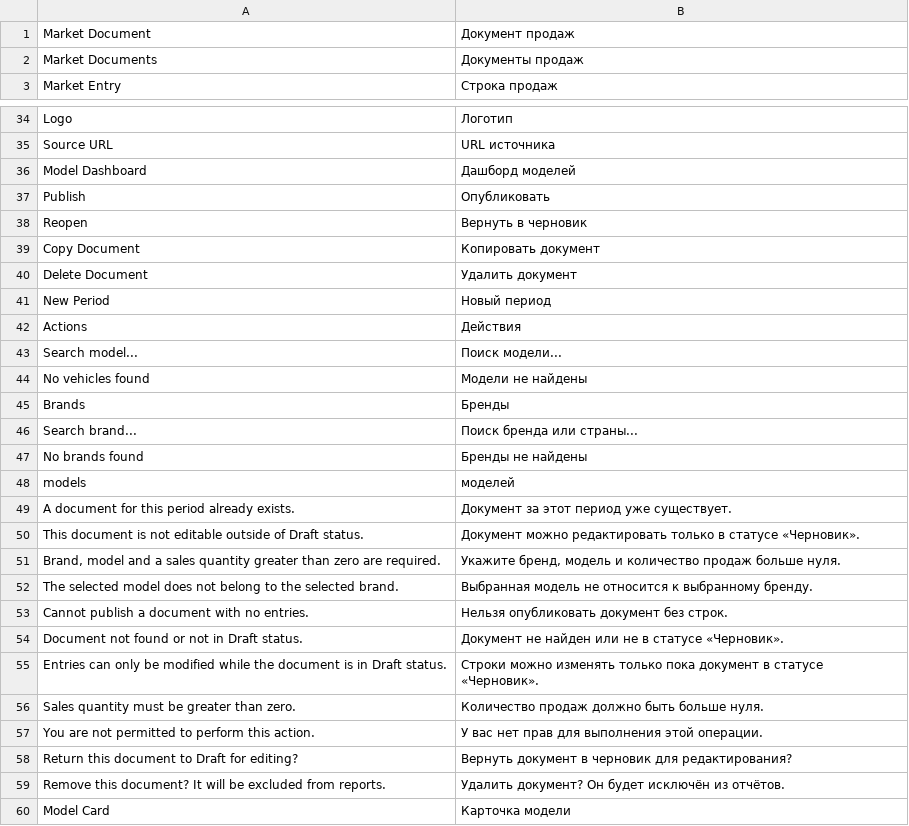
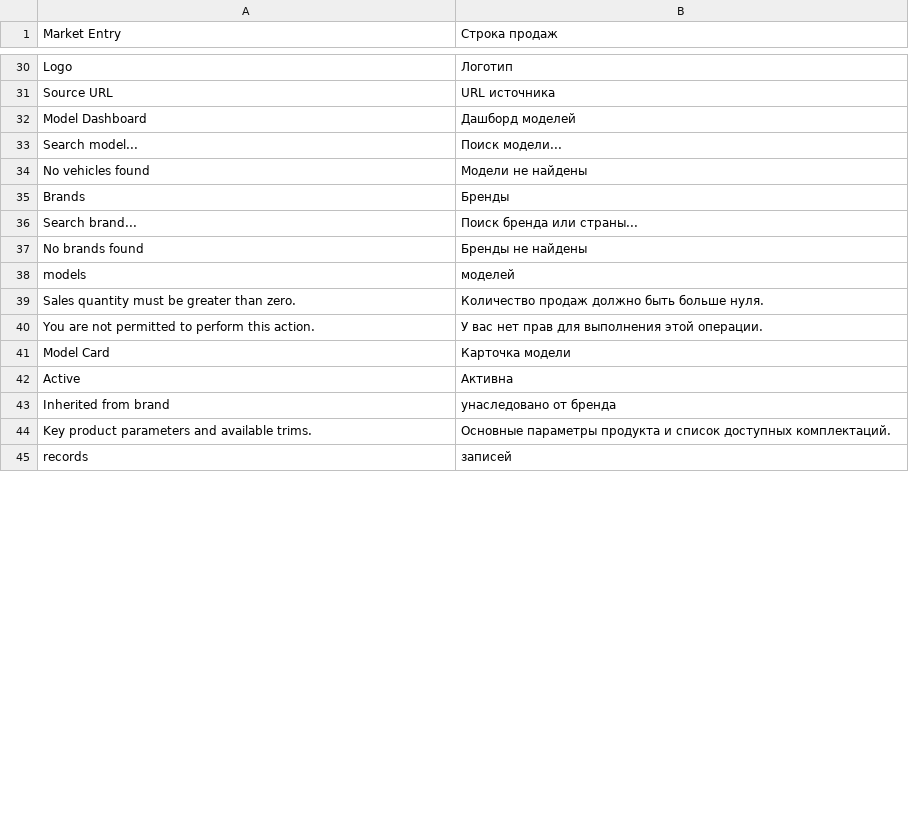
Before and after one commit to sar552/avtodata, a CSV file: avtodata/translations/ru.csv, drawn as a sheet; only a part is shown, gaps mark what is left out; the shorter side is filled out with more unchanged rows; the diff covers the shown part only.

```diff
--- a/avtodata/translations/ru.csv
+++ b/avtodata/translations/ru.csv
@@ -1,3 +1 @@
-Market Document,Документ продаж
-Market Documents,Документы продаж
 Market Entry,Строка продаж
@@ -36,8 +32,2 @@ Source URL,URL источника
 Model Dashboard,Дашборд моделей
-Publish,Опубликовать
-Reopen,Вернуть в черновик
-Copy Document,Копировать документ
-Delete Document,Удалить документ
-New Period,Новый период
-Actions,Действия
 Search model...,Поиск модели...
@@ -48,13 +38,4 @@ No brands found,Бренды не найдены
 models,моделей
-A document for this period already exists.,Документ за этот период уже существует.
-This document is not editable outside of Draft status.,Документ можно редактировать только в статусе «Черновик».
-"Brand, model and a sales quantity greater than zero are required.","Укажите бренд, модель и количество продаж больше нуля."
-The selected model does not belong to the selected brand.,Выбранная модель не относится к выбранному бренду.
-Cannot publish a document with no entries.,Нельзя опубликовать документ без строк.
-Document not found or not in Draft status.,Документ не найден или не в статусе «Черновик».
-Entries can only be modified while the document is in Draft status.,Строки можно изменять только пока документ в статусе «Черновик».
 Sales quantity must be greater than zero.,Количество продаж должно быть больше нуля.
 You are not permitted to perform this action.,У вас нет прав для выполнения этой операции.
-Return this document to Draft for editing?,Вернуть документ в черновик для редактирования?
-Remove this document? It will be excluded from reports.,Удалить документ? Он будет исключён из отчётов.
 Model Card,Карточка модели
```
Also changed, not shown: 1 added row and 2 removed rows elsewhere in this file, 12 other files.
